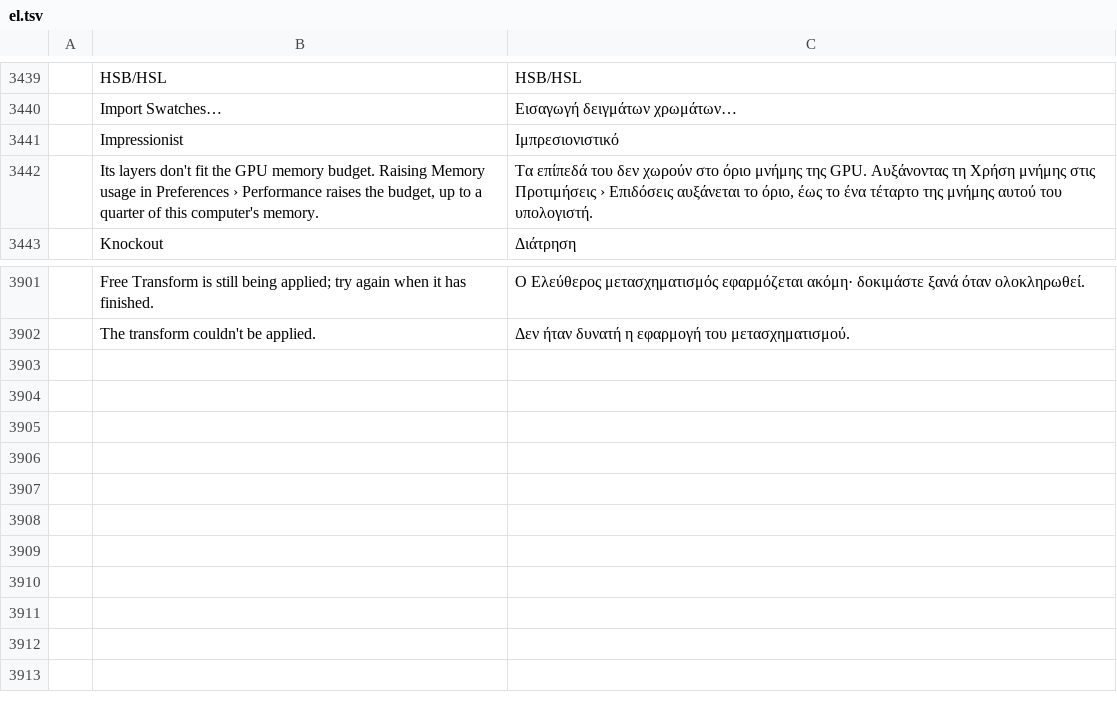
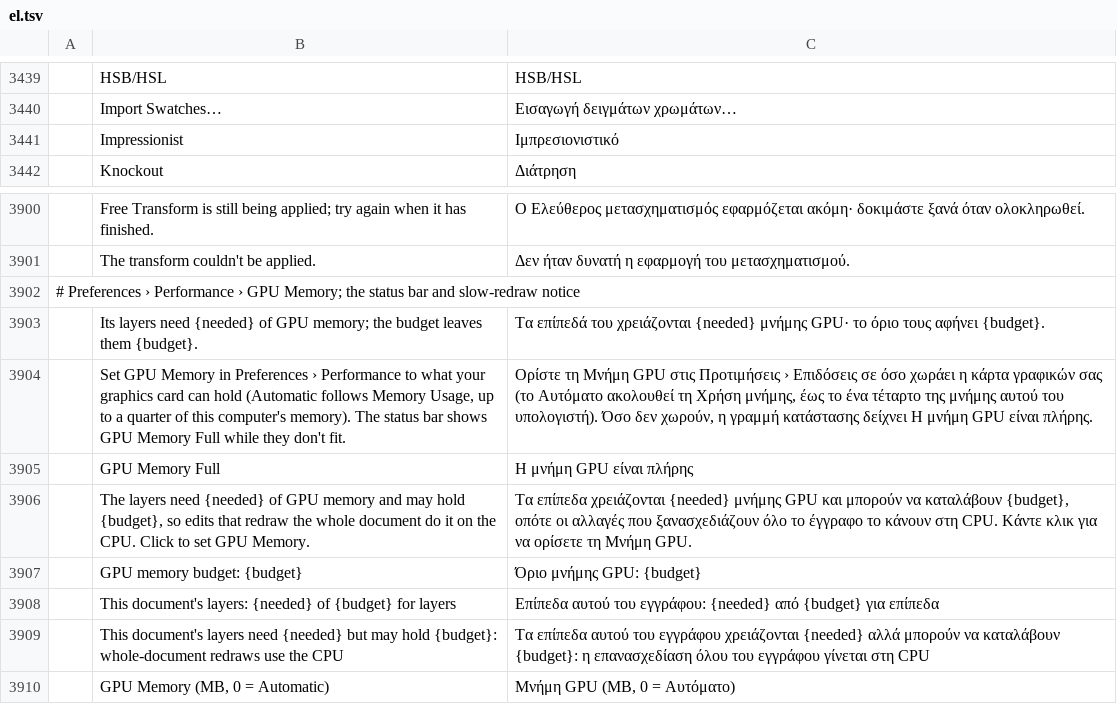
Before and after one commit to salim-studio/photosweet, a TSV file: crates/ui-egui/src/i18n/el.tsv, drawn as a sheet; only a part is shown, gaps mark what is left out; removed rows and columns are numbered as before the commit, all else as after; the diff names each change by its address in the sheet, - before the commit and + after, or states it on an @@ line.

Commit message:
GPU memory: discrete cards aren't charged for the document; GPU Memory preference; GPU Memory Full status (#5973)
* GPU memory: a graphics card's own memory isn't charged for the document; GPU Memory preference; GPU Memory Full in the status bar

Many layers hit a cliff: past what the GPU memory budget leaves for layer pages, every edit
that redraws the whole document (opacity, visibility, a nudge) goes to the CPU compositor.
Measured on 3000x2000 full-canvas layers (RTX 5090, 31 GB RAM, Memory Usage 8 GB): 150
layers took 2.6 s per such edit, 300 layers 6 s. The budget was Memory Usage minus the
document's pixels and History, which is right where the GPU shares system memory, but a
discrete card's memory doesn't hold the document, so 150 layers of 6 MP (3.6 GB) squeezed
the budget below what they needed.

- Automatic budget: discrete adapters are no longer charged for the document's pixels
  (integrated and software adapters still are). 150 layers: 2.6 s -> 25 ms.
- Preferences › Performance › GPU Memory (MB, 0 = Automatic; performance.gpuMemoryMb) sets
  the budget outright. 300 layers with 12 GB: 6 s -> 45-72 ms.
- The status bar shows "GPU Memory Full" while the active document's layers don't fit
  (both status bar styles); hovering gives the numbers, clicking opens Preferences ›
  Performance. Its Graphics rows show the budget and what the layers need. The slow CPU
  redraw notice gives the numbers and points at GPU Memory.
- Headless: the preference is a normal pref (prefs.set), and ui.state's perf.timings
  reports gpuLayerFit {doc, needed, budget} next to gpuBudgetMb.

Next (owner-approved plan): after #5370, read the card's real limit from the driver
(wgpu memory budget thresholds) and shrink on out-of-memory; then redraw the visible
area on the GPU first when layers still don't fit.

* GPU memory: typed discrete check; the status and budget follow a GPU Memory change at once (measure_fit); perf rows P60/P61 for whole-document edits among 150 full-canvas layers under the app's budget

* GPU memory on top of #5234: memory_budget takes the card's memory (vram) and the GPU Memory value; the document's pixels are charged unless the card's own memory is known; a set GPU Memory is capped at the card's share; benches use video_memory

```diff
--- a/crates/ui-egui/src/i18n/el.tsv
+++ b/crates/ui-egui/src/i18n/el.tsv
-row 3442:  | Its layers don't fit the GPU memory budget. Raising Memory usage in Preferences › Performance raises the budget, up to a quarter of this computer's memory. | Τα επίπεδά του δεν χωρούν στο όριο μνήμης της GPU. Αυξάνοντας τη Χρήση μνήμης στις Προτιμήσεις › Επιδόσεις αυξάνεται το όριο, έως το ένα τέταρτο της μνήμης αυτού του υπολογιστή.
+row 3902: # Preferences › Performance › GPU Memory; the status bar and slow-redraw notice
+row 3903:  | Its layers need {needed} of GPU memory; the budget leaves them {budget}. | Τα επίπεδά του χρειάζονται {needed} μνήμης GPU· το όριο τους αφήνει {budget}.
+row 3904:  | Set GPU Memory in Preferences › Performance to what your graphics card can hold (Automatic follows Memory Usage, up to a quarter of this computer's memory). The status bar shows GPU Memory Full while they don't fit. | Ορίστε τη Μνήμη GPU στις Προτιμήσεις › Επιδόσεις σε όσο χωράει η κάρτα γραφικών σας (το Αυτόματο ακολουθεί τη Χρήση μνήμης, έως το ένα τέταρτο της μνήμης αυτού του υπολογιστή). Όσο δεν χωρούν, η γραμμή κατάστασης δείχνει Η μνήμη GPU είναι πλήρης.
+row 3905:  | GPU Memory Full | Η μνήμη GPU είναι πλήρης
+row 3906:  | The layers need {needed} of GPU memory and may hold {budget}, so edits that redraw the whole document do it on the CPU. Click to set GPU Memory. | Τα επίπεδα χρειάζονται {needed} μνήμης GPU και μπορούν να καταλάβουν {budget}, οπότε οι αλλαγές που ξανασχεδιάζουν όλο το έγγραφο το κάνουν στη CPU. Κάντε κλικ για να ορίσετε τη Μνήμη GPU.
+row 3907:  | GPU memory budget: {budget} | Όριο μνήμης GPU: {budget}
+row 3908:  | This document's layers: {needed} of {budget} for layers | Επίπεδα αυτού του εγγράφου: {needed} από {budget} για επίπεδα
+row 3909:  | This document's layers need {needed} but may hold {budget}: whole-document redraws use the CPU | Τα επίπεδα αυτού του εγγράφου χρειάζονται {needed} αλλά μπορούν να καταλάβουν {budget}: η επανασχεδίαση όλου του εγγράφου γίνεται στη CPU
+row 3910:  | GPU Memory (MB, 0 = Automatic) | Μνήμη GPU (MB, 0 = Αυτόματο)
```
Also changed, not shown: crates/ui-egui/src/i18n/ja.tsv, crates/ui-egui/src/i18n/ko.tsv, 29 other files.
